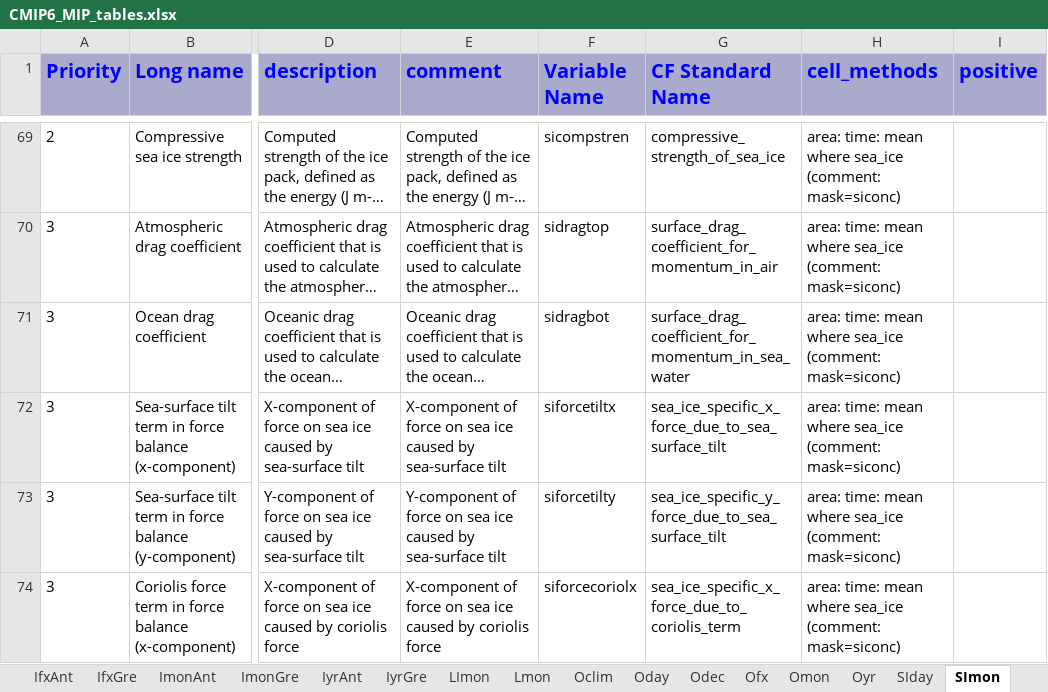
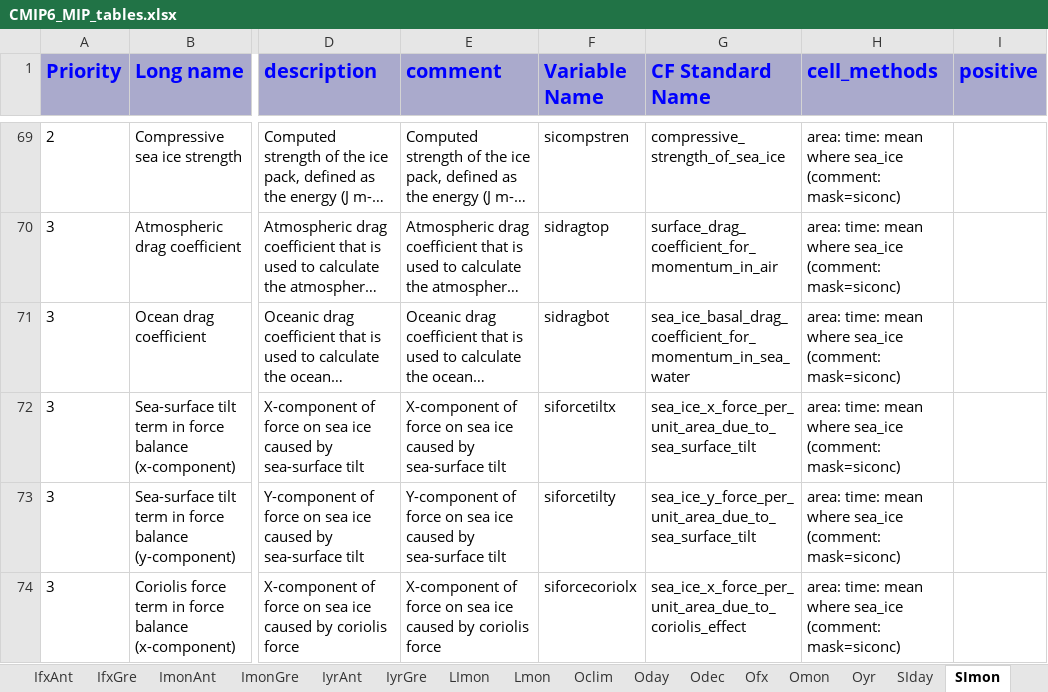
Before and after one commit to zklaus-cmip6/CMIP6dreq, an Excel workbook: dreqPy/docs/CMIP6_MIP_tables.xlsx, sheet SImon, drawn as a sheet; only a part is shown, gaps mark what is left out; long unchanged cells end in …; values as stored, in another font and other column widths than the file's, no borders; the diff covers the shown part only; the diff names each change by its address in the sheet, - before the commit and + after, or states it on an @@ line.

```diff
--- a/dreqPy/docs/CMIP6_MIP_tables.xlsx (sheet SImon)
+++ b/dreqPy/docs/CMIP6_MIP_tables.xlsx (sheet SImon)
-G71 (CF Standard Name): surface_drag_coefficient_for_momentum_in_sea_water
+G71 (CF Standard Name): sea_ice_basal_drag_coefficient_for_momentum_in_sea_water
-G72 (CF Standard Name): sea_ice_specific_x_force_due_to_sea_surface_tilt
+G72 (CF Standard Name): sea_ice_x_force_per_unit_area_due_to_sea_surface_tilt
-G73 (CF Standard Name): sea_ice_specific_y_force_due_to_sea_surface_tilt
+G73 (CF Standard Name): sea_ice_y_force_per_unit_area_due_to_sea_surface_tilt
-G74 (CF Standard Name): sea_ice_specific_x_force_due_to_coriolis_term
+G74 (CF Standard Name): sea_ice_x_force_per_unit_area_due_to_coriolis_effect
```
Also changed, not shown: 7 edited cells elsewhere in this sheet, sheet Omon, sheet Emon, sheet EmonZ, sheet 6hrPlevPt, sheet EdayZ, sheet Eday, 6 more sheets, 5 other files.
